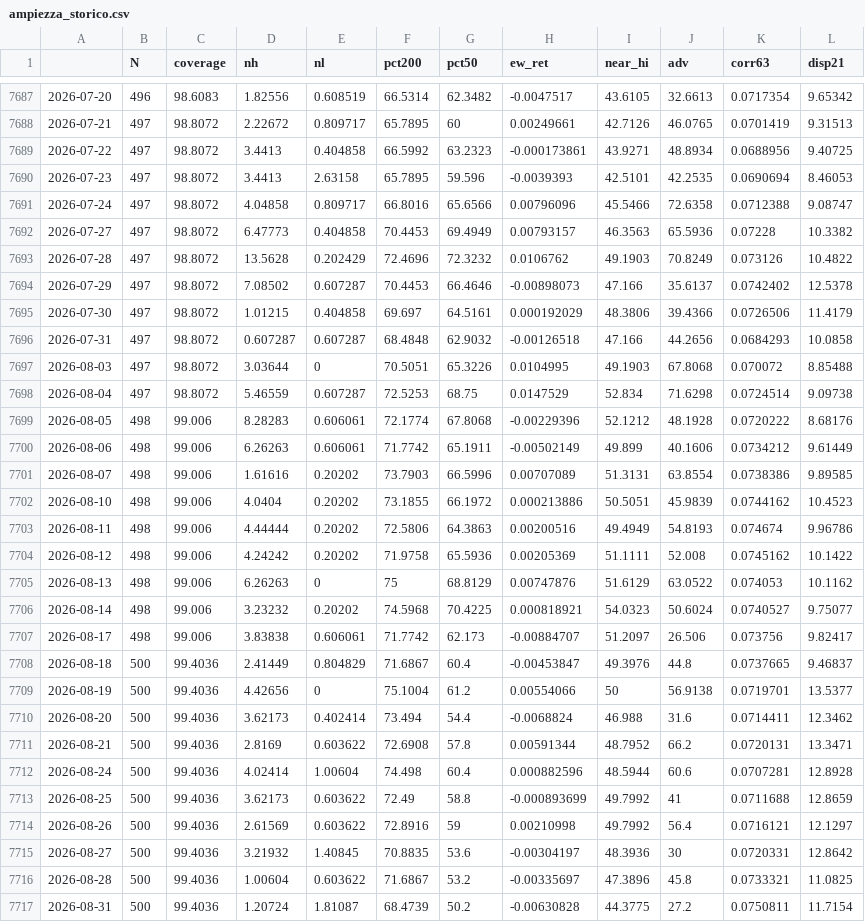
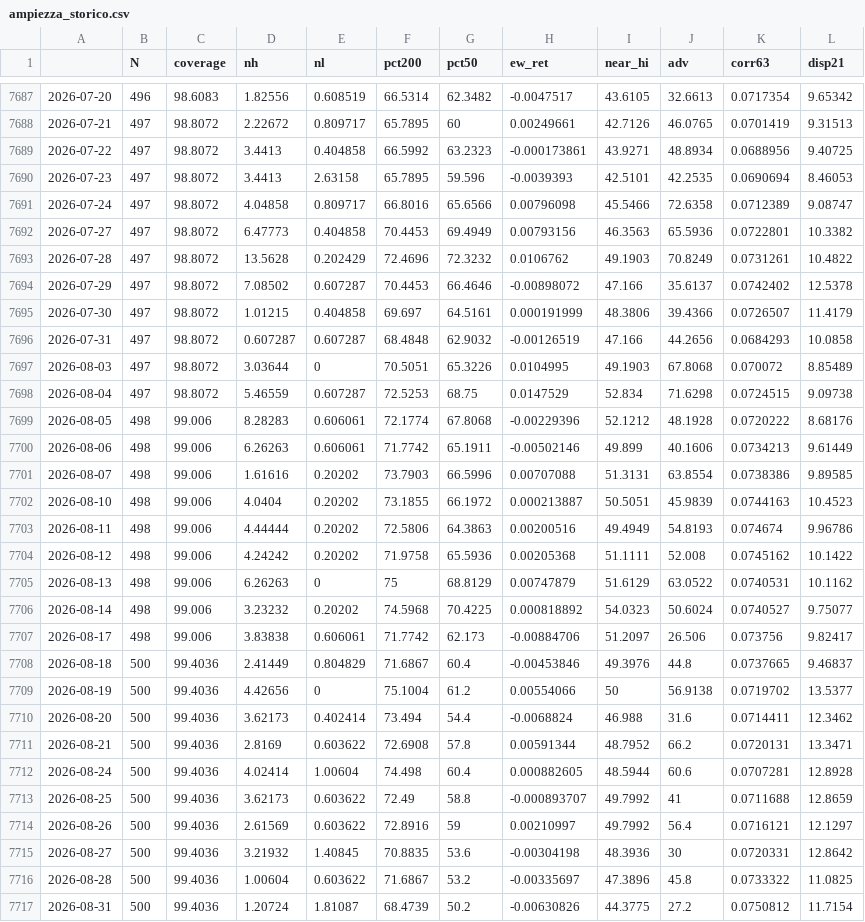
Before and after one commit to puntospillo/analisi-finanziaria, a CSV file: cache/ampiezza_storico.csv, drawn as a sheet; only a part is shown, gaps mark what is left out; the diff covers the shown part only.

```diff
--- a/cache/ampiezza_storico.csv
+++ b/cache/ampiezza_storico.csv
@@ -7690,28 +7690,28 @@
 2026-07-23,497,98.8072,3.4413,2.63158,65.7895,59.596,-0.0039393,42.5101,42.2535,0.0690694,8.46053
-2026-07-24,497,98.8072,4.04858,0.809717,66.8016,65.6566,0.00796096,45.5466,72.6358,0.0712388,9.08747
-2026-07-27,497,98.8072,6.47773,0.404858,70.4453,69.4949,0.00793157,46.3563,65.5936,0.07228,10.3382
-2026-07-28,497,98.8072,13.5628,0.202429,72.4696,72.3232,0.0106762,49.1903,70.8249,0.073126,10.4822
-2026-07-29,497,98.8072,7.08502,0.607287,70.4453,66.4646,-0.00898073,47.166,35.6137,0.0742402,12.5378
-2026-07-30,497,98.8072,1.01215,0.404858,69.697,64.5161,0.000192029,48.3806,39.4366,0.0726506,11.4179
-2026-07-31,497,98.8072,0.607287,0.607287,68.4848,62.9032,-0.00126518,47.166,44.2656,0.0684293,10.0858
-2026-08-03,497,98.8072,3.03644,0,70.5051,65.3226,0.0104995,49.1903,67.8068,0.070072,8.85488
-2026-08-04,497,98.8072,5.46559,0.607287,72.5253,68.75,0.0147529,52.834,71.6298,0.0724514,9.09738
+2026-07-24,497,98.8072,4.04858,0.809717,66.8016,65.6566,0.00796098,45.5466,72.6358,0.0712389,9.08747
+2026-07-27,497,98.8072,6.47773,0.404858,70.4453,69.4949,0.00793156,46.3563,65.5936,0.0722801,10.3382
+2026-07-28,497,98.8072,13.5628,0.202429,72.4696,72.3232,0.0106762,49.1903,70.8249,0.0731261,10.4822
+2026-07-29,497,98.8072,7.08502,0.607287,70.4453,66.4646,-0.00898072,47.166,35.6137,0.0742402,12.5378
+2026-07-30,497,98.8072,1.01215,0.404858,69.697,64.5161,0.000191999,48.3806,39.4366,0.0726507,11.4179
+2026-07-31,497,98.8072,0.607287,0.607287,68.4848,62.9032,-0.00126519,47.166,44.2656,0.0684293,10.0858
+2026-08-03,497,98.8072,3.03644,0,70.5051,65.3226,0.0104995,49.1903,67.8068,0.070072,8.85489
+2026-08-04,497,98.8072,5.46559,0.607287,72.5253,68.75,0.0147529,52.834,71.6298,0.0724515,9.09738
 2026-08-05,498,99.006,8.28283,0.606061,72.1774,67.8068,-0.00229396,52.1212,48.1928,0.0720222,8.68176
-2026-08-06,498,99.006,6.26263,0.606061,71.7742,65.1911,-0.00502149,49.899,40.1606,0.0734212,9.61449
-2026-08-07,498,99.006,1.61616,0.20202,73.7903,66.5996,0.00707089,51.3131,63.8554,0.0738386,9.89585
-2026-08-10,498,99.006,4.0404,0.20202,73.1855,66.1972,0.000213886,50.5051,45.9839,0.0744162,10.4523
+2026-08-06,498,99.006,6.26263,0.606061,71.7742,65.1911,-0.00502146,49.899,40.1606,0.0734213,9.61449
+2026-08-07,498,99.006,1.61616,0.20202,73.7903,66.5996,0.00707088,51.3131,63.8554,0.0738386,9.89585
+2026-08-10,498,99.006,4.0404,0.20202,73.1855,66.1972,0.000213887,50.5051,45.9839,0.0744163,10.4523
 2026-08-11,498,99.006,4.44444,0.20202,72.5806,64.3863,0.00200516,49.4949,54.8193,0.074674,9.96786
-2026-08-12,498,99.006,4.24242,0.20202,71.9758,65.5936,0.00205369,51.1111,52.008,0.0745162,10.1422
-2026-08-13,498,99.006,6.26263,0,75,68.8129,0.00747876,51.6129,63.0522,0.074053,10.1162
-2026-08-14,498,99.006,3.23232,0.20202,74.5968,70.4225,0.000818921,54.0323,50.6024,0.0740527,9.75077
-2026-08-17,498,99.006,3.83838,0.606061,71.7742,62.173,-0.00884707,51.2097,26.506,0.073756,9.82417
-2026-08-18,500,99.4036,2.41449,0.804829,71.6867,60.4,-0.00453847,49.3976,44.8,0.0737665,9.46837
-2026-08-19,500,99.4036,4.42656,0,75.1004,61.2,0.00554066,50,56.9138,0.0719701,13.5377
+2026-08-12,498,99.006,4.24242,0.20202,71.9758,65.5936,0.00205368,51.1111,52.008,0.0745162,10.1422
+2026-08-13,498,99.006,6.26263,0,75,68.8129,0.00747879,51.6129,63.0522,0.0740531,10.1162
+2026-08-14,498,99.006,3.23232,0.20202,74.5968,70.4225,0.000818892,54.0323,50.6024,0.0740527,9.75077
+2026-08-17,498,99.006,3.83838,0.606061,71.7742,62.173,-0.00884706,51.2097,26.506,0.073756,9.82417
+2026-08-18,500,99.4036,2.41449,0.804829,71.6867,60.4,-0.00453846,49.3976,44.8,0.0737665,9.46837
+2026-08-19,500,99.4036,4.42656,0,75.1004,61.2,0.00554066,50,56.9138,0.0719702,13.5377
 2026-08-20,500,99.4036,3.62173,0.402414,73.494,54.4,-0.0068824,46.988,31.6,0.0714411,12.3462
 2026-08-21,500,99.4036,2.8169,0.603622,72.6908,57.8,0.00591344,48.7952,66.2,0.0720131,13.3471
-2026-08-24,500,99.4036,4.02414,1.00604,74.498,60.4,0.000882596,48.5944,60.6,0.0707281,12.8928
-2026-08-25,500,99.4036,3.62173,0.603622,72.49,58.8,-0.000893699,49.7992,41,0.0711688,12.8659
-2026-08-26,500,99.4036,2.61569,0.603622,72.8916,59,0.00210998,49.7992,56.4,0.0716121,12.1297
-2026-08-27,500,99.4036,3.21932,1.40845,70.8835,53.6,-0.00304197,48.3936,30,0.0720331,12.8642
-2026-08-28,500,99.4036,1.00604,0.603622,71.6867,53.2,-0.00335697,47.3896,45.8,0.0733321,11.0825
-2026-08-31,500,99.4036,1.20724,1.81087,68.4739,50.2,-0.00630828,44.3775,27.2,0.0750811,11.7154
+2026-08-24,500,99.4036,4.02414,1.00604,74.498,60.4,0.000882605,48.5944,60.6,0.0707281,12.8928
+2026-08-25,500,99.4036,3.62173,0.603622,72.49,58.8,-0.000893707,49.7992,41,0.0711688,12.8659
+2026-08-26,500,99.4036,2.61569,0.603622,72.8916,59,0.00210997,49.7992,56.4,0.0716121,12.1297
+2026-08-27,500,99.4036,3.21932,1.40845,70.8835,53.6,-0.00304198,48.3936,30,0.0720331,12.8642
+2026-08-28,500,99.4036,1.00604,0.603622,71.6867,53.2,-0.00335697,47.3896,45.8,0.0733322,11.0825
+2026-08-31,500,99.4036,1.20724,1.81087,68.4739,50.2,-0.00630826,44.3775,27.2,0.0750812,11.7154
```
Also changed, not shown: 1 added row and 79 edited cells elsewhere in this file, 10 other files.
